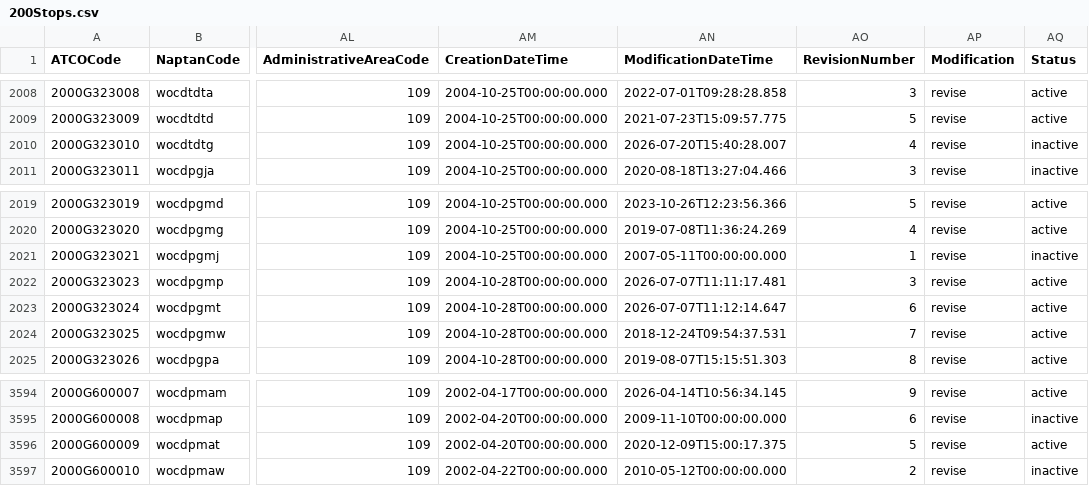
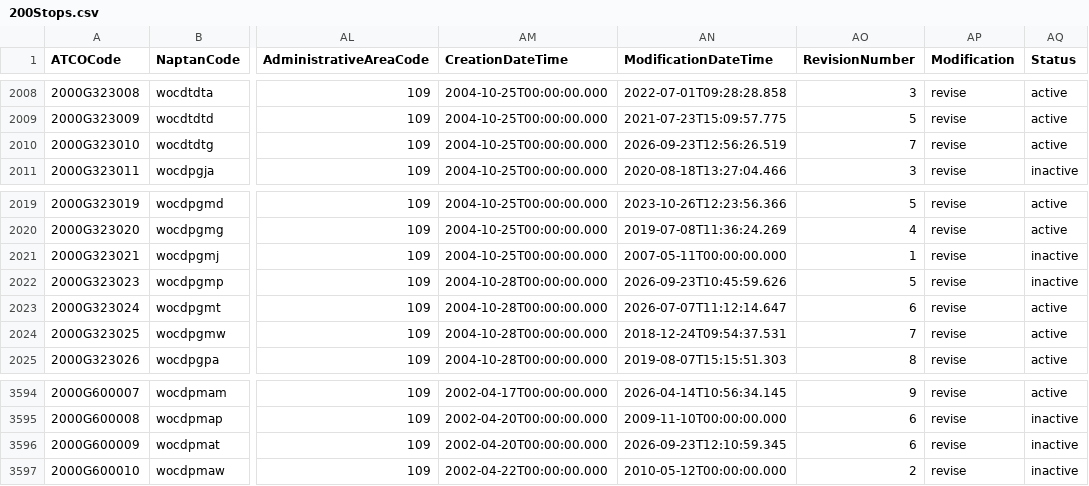
Before and after one commit to ldjb/naptan-nptg-history, a CSV file: 200Stops.csv, drawn as a sheet; only a part is shown, gaps mark what is left out; the diff names each change by its address in the sheet, - before the commit and + after, or states it on an @@ line.

```diff
--- a/200Stops.csv
+++ b/200Stops.csv
-AN2010 (ModificationDateTime): 2026-07-20T15:40:28.007
+AN2010 (ModificationDateTime): 2026-09-23T12:56:26.519
-AO2010 (RevisionNumber): 4
+AO2010 (RevisionNumber): 7
-AQ2010 (Status): inactive
+AQ2010 (Status): active
-AN2022 (ModificationDateTime): 2026-07-07T11:11:17.481
+AN2022 (ModificationDateTime): 2026-09-23T10:45:59.626
-AO2022 (RevisionNumber): 3
+AO2022 (RevisionNumber): 5
-AQ2022 (Status): active
+AQ2022 (Status): inactive
-AN3596 (ModificationDateTime): 2020-12-09T15:00:17.375
+AN3596 (ModificationDateTime): 2026-09-23T12:10:59.345
-AO3596 (RevisionNumber): 5
+AO3596 (RevisionNumber): 6
-AQ3596 (Status): active
+AQ3596 (Status): inactive
```
Also changed, not shown: 140Stops.csv, 540Stops.csv, 7 other files.
